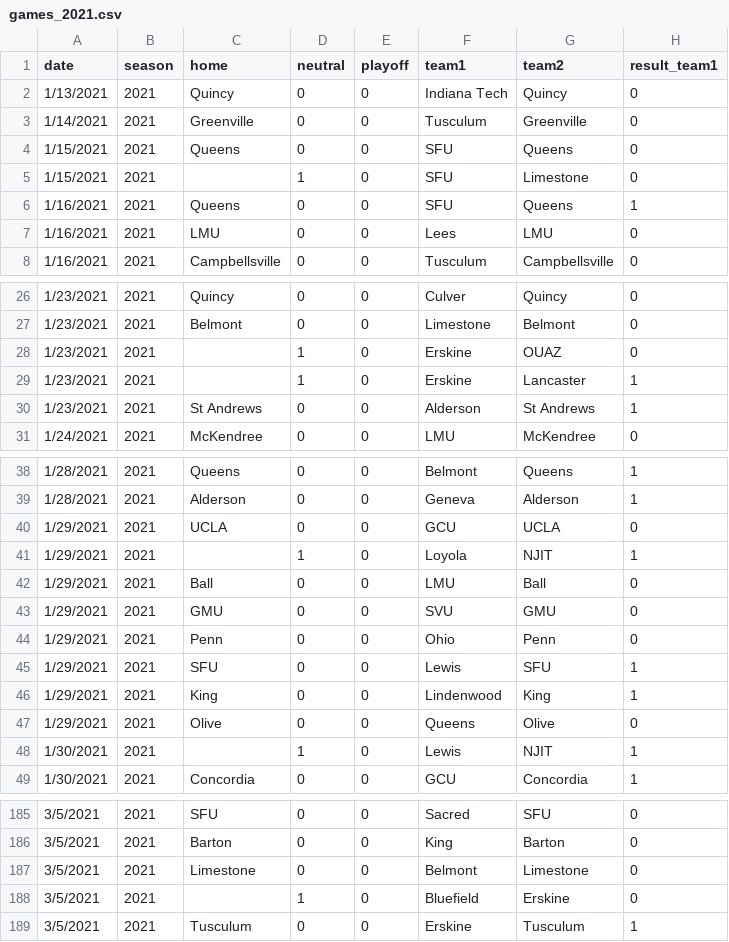
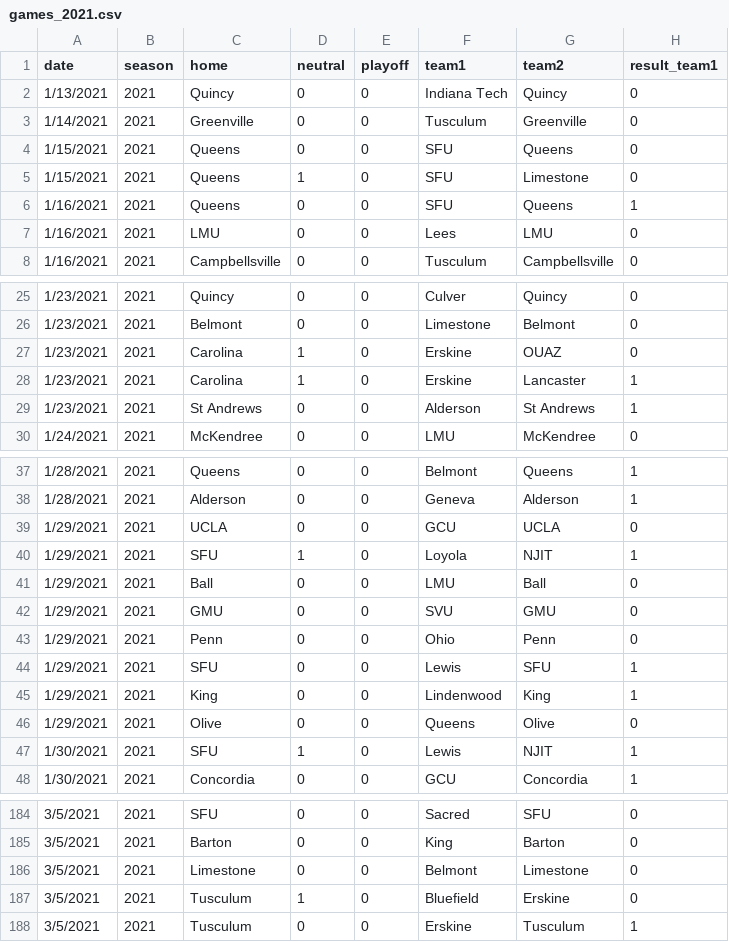
Before and after one commit to tjbreshears/VBelo, a CSV file: inputs/games_2021.csv, drawn as a sheet; only a part is shown, gaps mark what is left out; addresses are those after the commit; the diff covers the shown part only; the diff names each change by its address in the sheet, - before the commit and + after, or states it on an @@ line.

```diff
--- a/inputs/games_2021.csv
+++ b/inputs/games_2021.csv
-C5 (home): (empty)
+C5 (home): Queens
-C27:C28 (home): (empty)
+C27:C28 (home): Carolina
-C40 (home): (empty)
+C40 (home): SFU
-C47 (home): (empty)
+C47 (home): SFU
-C187 (home): (empty)
+C187 (home): Tusculum
```
Also changed, not shown: 13 added rows, 5 removed rows and 56 edited cells elsewhere in this file, outputs/games_2021_output.csv, outputs/teams_ouput.csv, 2 other files.
